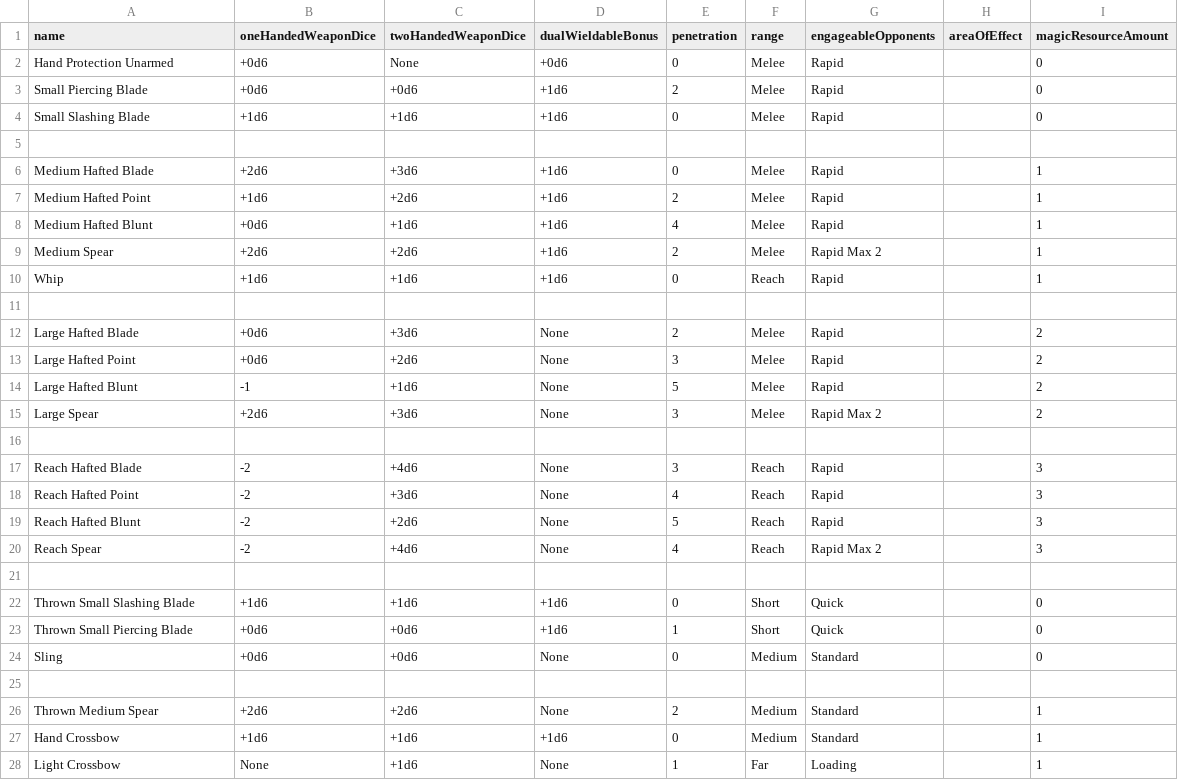
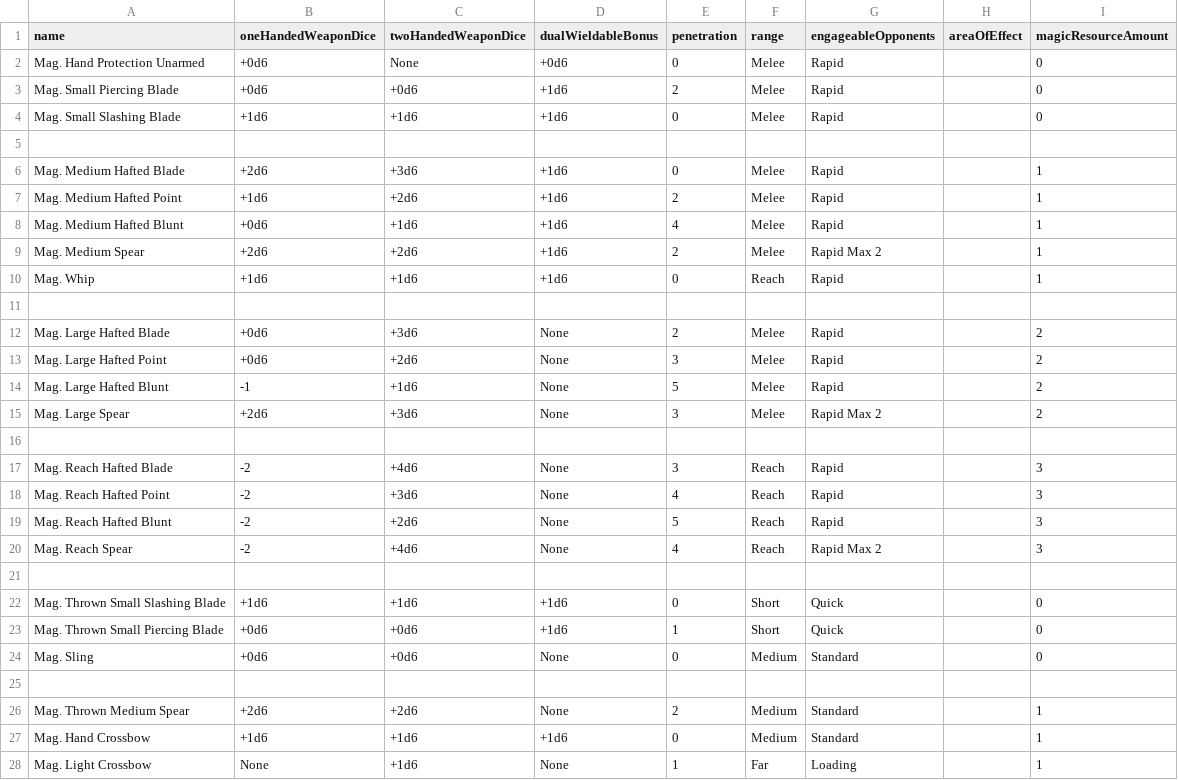
Before and after one commit to CogentRoleplayCommunity/FogentRoleplay, a CSV file: WeaponSpellData.csv, drawn as a sheet; only a part is shown; the diff covers the shown part only.

```diff
--- a/WeaponSpellData.csv
+++ b/WeaponSpellData.csv
@@ -1,28 +1,28 @@
 name,oneHandedWeaponDice,twoHandedWeaponDice,dualWieldableBonus,penetration,range,engageableOpponents,areaOfEffect,magicResourceAmount
-Hand Protection Unarmed,+0d6,None,+0d6,0,Melee,Rapid,,0
-Small Piercing Blade,+0d6,+0d6,+1d6,2,Melee,Rapid,,0
-Small Slashing Blade,+1d6,+1d6,+1d6,0,Melee,Rapid,,0
+Mag. Hand Protection Unarmed,+0d6,None,+0d6,0,Melee,Rapid,,0
+Mag. Small Piercing Blade,+0d6,+0d6,+1d6,2,Melee,Rapid,,0
+Mag. Small Slashing Blade,+1d6,+1d6,+1d6,0,Melee,Rapid,,0
 ,,,,,,,,
-Medium Hafted Blade,+2d6,+3d6,+1d6,0,Melee,Rapid,,1
-Medium Hafted Point,+1d6,+2d6,+1d6,2,Melee,Rapid,,1
-Medium Hafted Blunt,+0d6,+1d6,+1d6,4,Melee,Rapid,,1
-Medium Spear,+2d6,+2d6,+1d6,2,Melee,Rapid Max 2,,1
-Whip,+1d6,+1d6,+1d6,0,Reach,Rapid,,1
+Mag. Medium Hafted Blade,+2d6,+3d6,+1d6,0,Melee,Rapid,,1
+Mag. Medium Hafted Point,+1d6,+2d6,+1d6,2,Melee,Rapid,,1
+Mag. Medium Hafted Blunt,+0d6,+1d6,+1d6,4,Melee,Rapid,,1
+Mag. Medium Spear,+2d6,+2d6,+1d6,2,Melee,Rapid Max 2,,1
+Mag. Whip,+1d6,+1d6,+1d6,0,Reach,Rapid,,1
 ,,,,,,,,
-Large Hafted Blade,+0d6,+3d6,None,2,Melee,Rapid,,2
-Large Hafted Point,+0d6,+2d6,None,3,Melee,Rapid,,2
-Large Hafted Blunt,-1,+1d6,None,5,Melee,Rapid,,2
-Large Spear,+2d6,+3d6,None,3,Melee,Rapid Max 2,,2
+Mag. Large Hafted Blade,+0d6,+3d6,None,2,Melee,Rapid,,2
+Mag. Large Hafted Point,+0d6,+2d6,None,3,Melee,Rapid,,2
+Mag. Large Hafted Blunt,-1,+1d6,None,5,Melee,Rapid,,2
+Mag. Large Spear,+2d6,+3d6,None,3,Melee,Rapid Max 2,,2
 ,,,,,,,,
-Reach Hafted Blade,-2,+4d6,None,3,Reach,Rapid,,3
-Reach Hafted Point,-2,+3d6,None,4,Reach,Rapid,,3
-Reach Hafted Blunt,-2,+2d6,None,5,Reach,Rapid,,3
-Reach Spear,-2,+4d6,None,4,Reach,Rapid Max 2,,3
+Mag. Reach Hafted Blade,-2,+4d6,None,3,Reach,Rapid,,3
+Mag. Reach Hafted Point,-2,+3d6,None,4,Reach,Rapid,,3
+Mag. Reach Hafted Blunt,-2,+2d6,None,5,Reach,Rapid,,3
+Mag. Reach Spear,-2,+4d6,None,4,Reach,Rapid Max 2,,3
 ,,,,,,,,
-Thrown Small Slashing Blade,+1d6,+1d6,+1d6,0,Short,Quick,,0
-Thrown Small Piercing Blade,+0d6,+0d6,+1d6,1,Short,Quick,,0
-Sling,+0d6,+0d6,None,0,Medium,Standard,,0
+Mag. Thrown Small Slashing Blade,+1d6,+1d6,+1d6,0,Short,Quick,,0
+Mag. Thrown Small Piercing Blade,+0d6,+0d6,+1d6,1,Short,Quick,,0
+Mag. Sling,+0d6,+0d6,None,0,Medium,Standard,,0
 ,,,,,,,,
-Thrown Medium Spear,+2d6,+2d6,None,2,Medium,Standard,,1
-Hand Crossbow,+1d6,+1d6,+1d6,0,Medium,Standard,,1
-Light Crossbow,None,+1d6,None,1,Far,Loading,,1
+Mag. Thrown Medium Spear,+2d6,+2d6,None,2,Medium,Standard,,1
+Mag. Hand Crossbow,+1d6,+1d6,+1d6,0,Medium,Standard,,1
+Mag. Light Crossbow,None,+1d6,None,1,Far,Loading,,1
```
Also changed, not shown: 6 edited cells elsewhere in this file.
